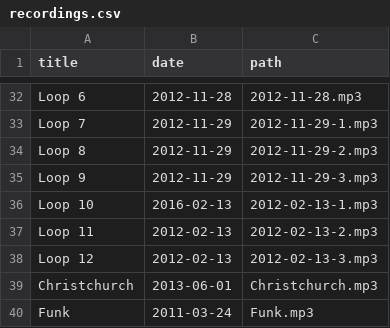
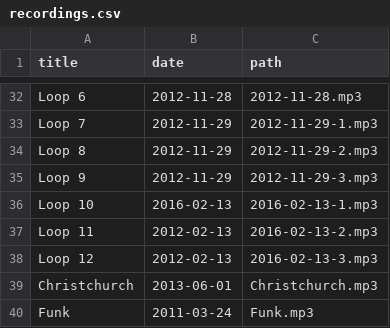
Before and after one commit to craigles/music, a CSV file: _data/recordings.csv, drawn as a sheet; only a part is shown, gaps mark what is left out.

Commit message:
Update recordings.csv

```diff
--- a/_data/recordings.csv
+++ b/_data/recordings.csv
@@ -35,5 +35,5 @@ Loop 8,2012-11-29,2012-11-29-2.mp3
 Loop 9,2012-11-29,2012-11-29-3.mp3
-Loop 10,2016-02-13,2012-02-13-1.mp3
-Loop 11,2012-02-13,2012-02-13-2.mp3
-Loop 12,2012-02-13,2012-02-13-3.mp3
+Loop 10,2016-02-13,2016-02-13-1.mp3
+Loop 11,2012-02-13,2016-02-13-2.mp3
+Loop 12,2012-02-13,2016-02-13-3.mp3
 Christchurch,2013-06-01,Christchurch.mp3
```
